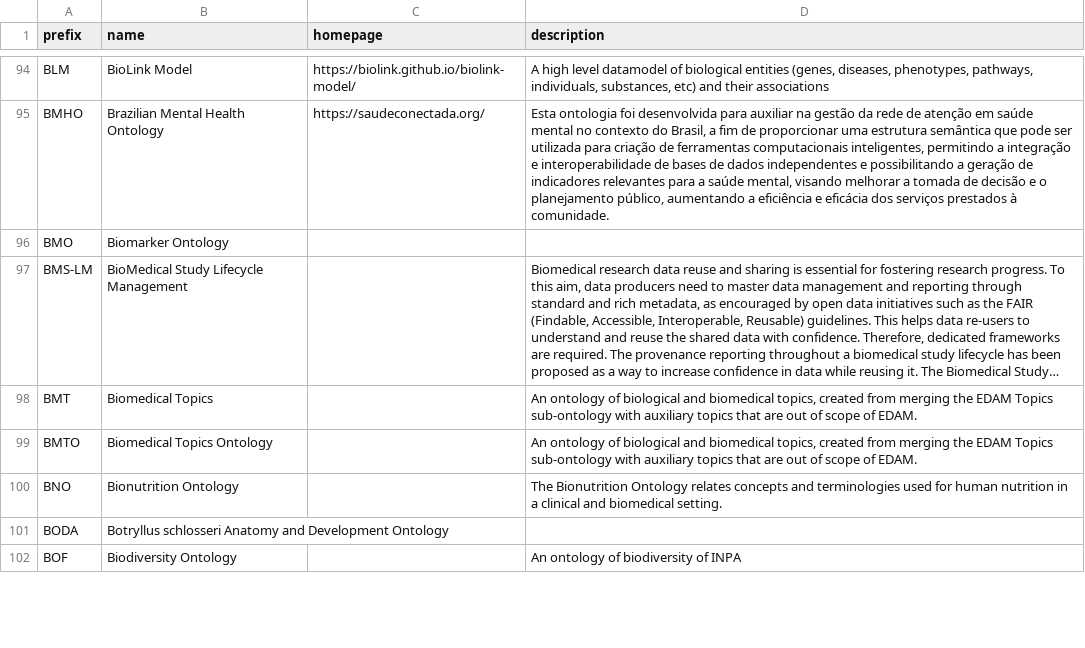
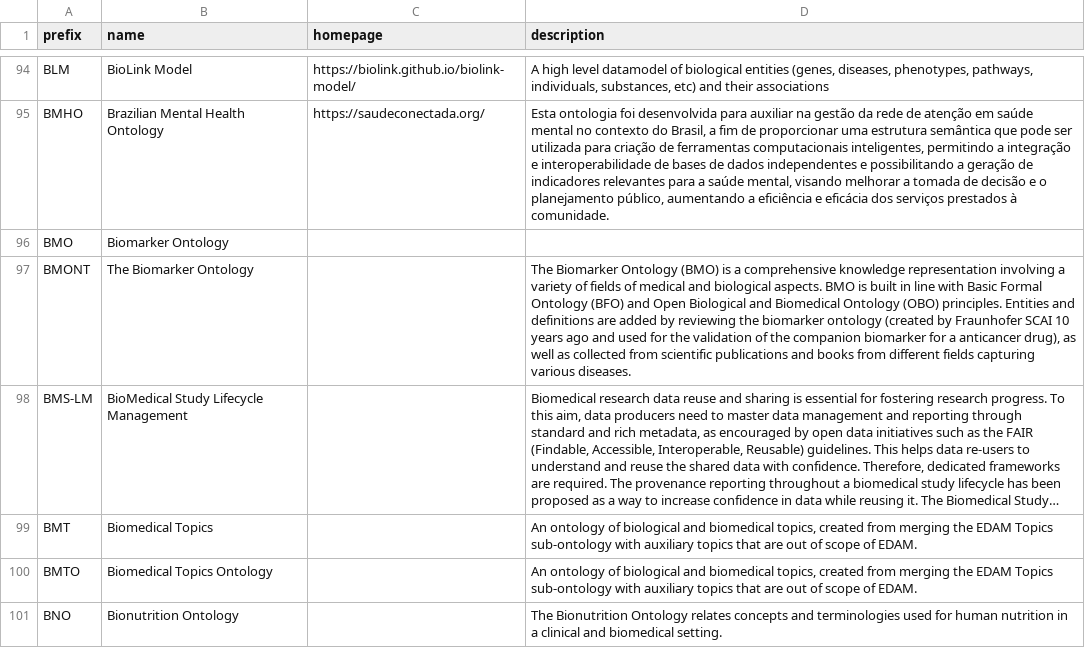
Before and after one commit to tanayshah2/bioregistry, a TSV file: exports/alignment/aberowl.tsv, drawn as a sheet; only a part is shown, gaps mark what is left out; the shorter side is filled out with more unchanged rows; long unchanged cells end in …; the diff covers the shown part only; the diff names each change by its address in the sheet, - before the commit and + after, or states it on an @@ line.

```diff
--- a/exports/alignment/aberowl.tsv
+++ b/exports/alignment/aberowl.tsv
+row 97: BMONT | The Biomarker Ontology |  | The Biomarker Ontology (BMO) is a comprehensive knowledge representation involving a variety of fields of medical and biological aspects. BMO is built in line with Basic Formal Ontology (BFO) and Open Biological and Biomedical Ontology (OBO) principles. Entities and definitions are added by reviewing the biomarker ontology (created by Fraunhofer SCAI 10 years ago and used for the validation of the companion biomarker for a anticancer drug), as well as collected from scientific publications and books from different fields capturing various diseases.
```
Also changed, not shown: 2 added rows and 2 edited cells elsewhere in this file, exports/alignment/agroportal.tsv, exports/alignment/bioportal.tsv, 53 other files.
